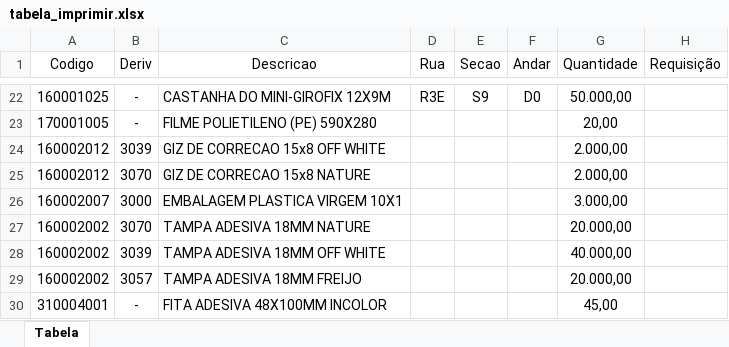
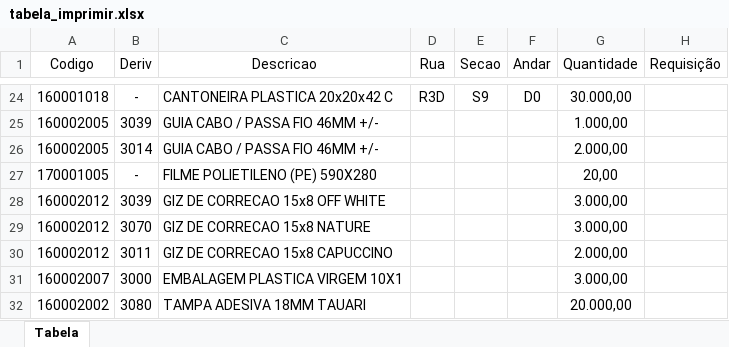
Before and after one commit to enzokpedrica/LineaBrasil, an Excel workbook: tabela_imprimir.xlsx, sheet Tabela, drawn as a sheet; only a part is shown, gaps mark what is left out; values as stored, in another font and other column widths than the file's, no borders; removed rows and columns are numbered as before the commit, all else as after; the diff covers the shown part only; the diff names each change by its address in the sheet, - before the commit and + after, or states it on an @@ line.

```diff
--- a/tabela_imprimir.xlsx (sheet Tabela)
+++ b/tabela_imprimir.xlsx (sheet Tabela)
-A24 (Codigo): 160001025
+A24 (Codigo): 160001018
-C24 (Descricao): CASTANHA DO MINI-GIROFIX 12X9M
+C24 (Descricao): CANTONEIRA PLASTICA 20x20x42 C
-D24 (Rua): R3E
+D24 (Rua): R3D
-G24 (Quantidade): 50.000,00
+G24 (Quantidade): 30.000,00
+row 25: 160002005 | 3039 | GUIA CABO / PASSA FIO 46MM +/- |  |  |  | 1.000,00
+row 26: 160002005 | 3014 | GUIA CABO / PASSA FIO 46MM +/- |  |  |  | 2.000,00
-G28:G29 (Quantidade): 2.000,00
+G28:G29 (Quantidade): 3.000,00
+row 30: 160002012 | 3011 | GIZ DE CORRECAO 15x8 CAPUCCINO |  |  |  | 2.000,00
-B32 (Deriv): 3070
+B32 (Deriv): 3080
-C32 (Descricao): TAMPA ADESIVA 18MM NATURE
+C32 (Descricao): TAMPA ADESIVA 18MM TAUARI
-row 28: 160002002 | 3039 | TAMPA ADESIVA 18MM OFF WHITE |  |  |  | 40.000,00
-row 29: 160002002 | 3057 | TAMPA ADESIVA 18MM FREIJO |  |  |  | 20.000,00
-row 30: 310004001 | - | FITA ADESIVA 48X100MM INCOLOR |  |  |  | 45,00
```
Also changed, not shown: 8 added rows, 6 removed rows, 2 moved rows and 15 edited cells elsewhere in this sheet, 1 other file.
